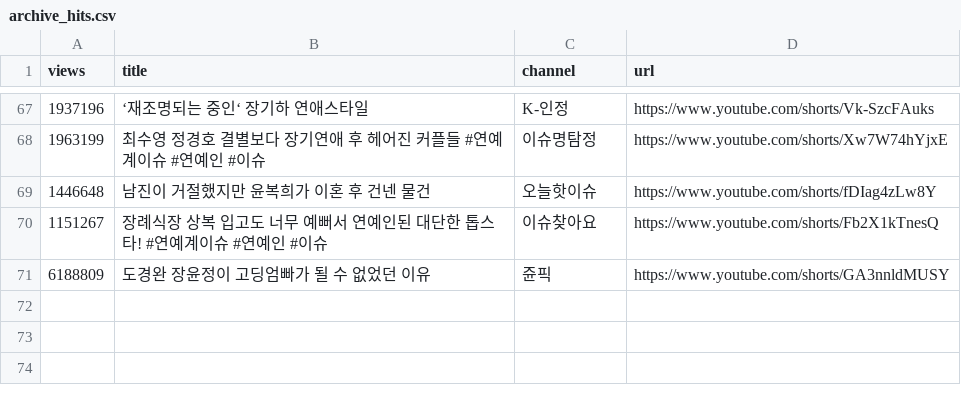
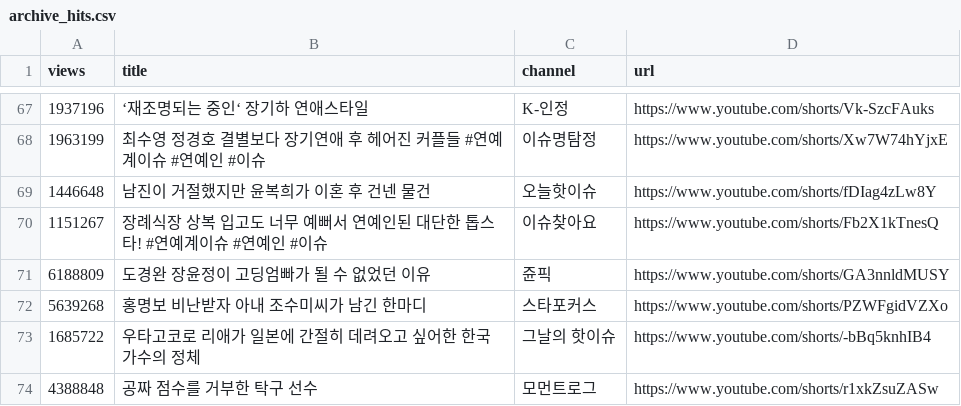
Before and after one commit to gguzze-code/yt-trend, a CSV file: docs/data/archive_hits.csv, drawn as a sheet; only a part is shown, gaps mark what is left out; the diff names each change by its address in the sheet, - before the commit and + after, or states it on an @@ line.

```diff
--- a/docs/data/archive_hits.csv
+++ b/docs/data/archive_hits.csv
+row 72: 5639268 | 홍명보 비난받자 아내 조수미씨가 남긴 한마디 | 스타포커스 | https://www.youtube.com/shorts/PZWFgidVZXo
+row 73: 1685722 | 우타고코로 리애가 일본에 간절히 데려오고 싶어한 한국 가수의 정체 | 그날의 핫이슈 | https://www.youtube.com/shorts/-bBq5knhIB4
+row 74: 4388848 | 공짜 점수를 거부한 탁구 선수 | 모먼트로그 | https://www.youtube.com/shorts/r1xkZsuZASw
```
Also changed, not shown: 4 other files.
